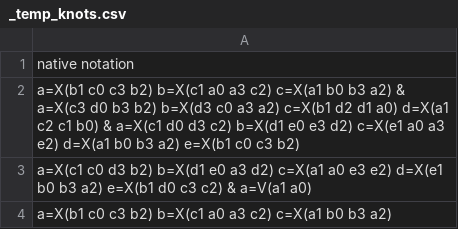
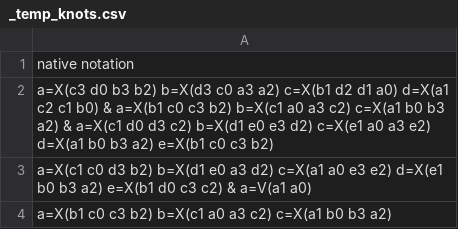
Before and after one commit to bgabrovsek/knotpy, a CSV file: knotpy/_temp_knots.csv, drawn as a sheet.

```diff
--- a/knotpy/_temp_knots.csv
+++ b/knotpy/_temp_knots.csv
@@ -1,3 +1,3 @@
 native notation
-a=X(b1 c0 c3 b2) b=X(c1 a0 a3 c2) c=X(a1 b0 b3 a2) & a=X(c3 d0 b3 b2) b=X(d3 c0 a3 a2) c=X(b1 d2 d1 a0) d=X(a1 c2 c1 b0) & a=X(c1 d0 d3 c2) b=X(d1 e0 e3 d2) c=X(e1 a0 a3 e2) d=X(a1 b0 b3 a2) e=X(b1 c0 c3 b2)
+a=X(c3 d0 b3 b2) b=X(d3 c0 a3 a2) c=X(b1 d2 d1 a0) d=X(a1 c2 c1 b0) & a=X(b1 c0 c3 b2) b=X(c1 a0 a3 c2) c=X(a1 b0 b3 a2) & a=X(c1 d0 d3 c2) b=X(d1 e0 e3 d2) c=X(e1 a0 a3 e2) d=X(a1 b0 b3 a2) e=X(b1 c0 c3 b2)
 a=X(c1 c0 d3 b2) b=X(d1 e0 a3 d2) c=X(a1 a0 e3 e2) d=X(e1 b0 b3 a2) e=X(b1 d0 c3 c2) & a=V(a1 a0)
```
Also changed, not shown: 23 other files.
